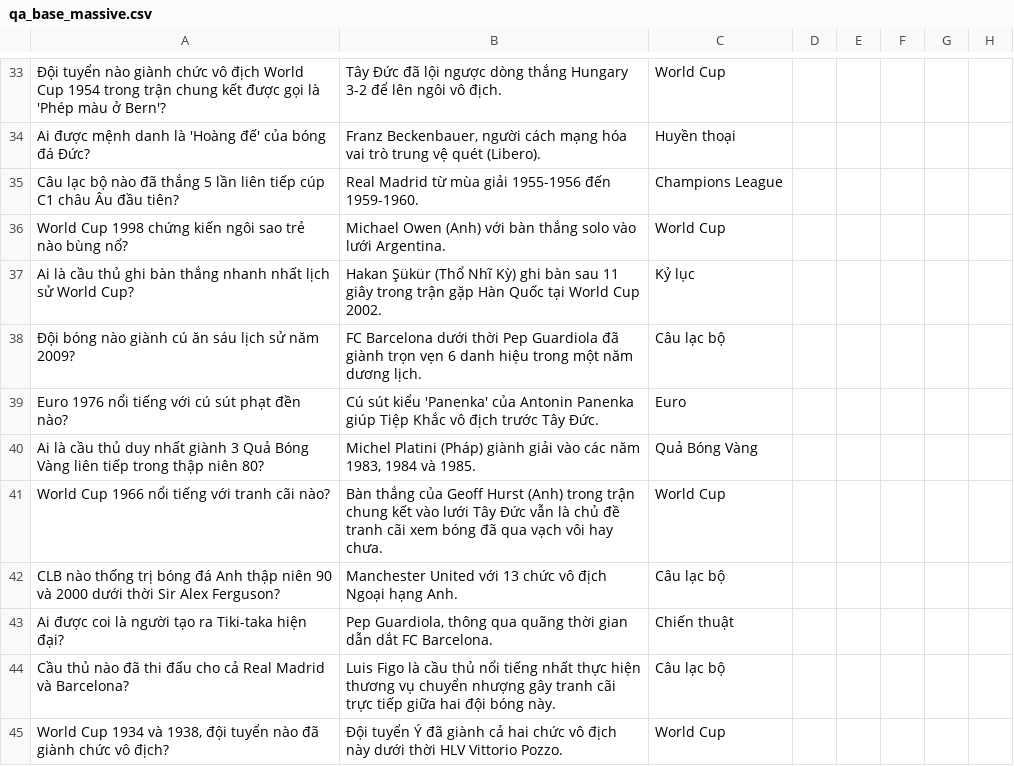
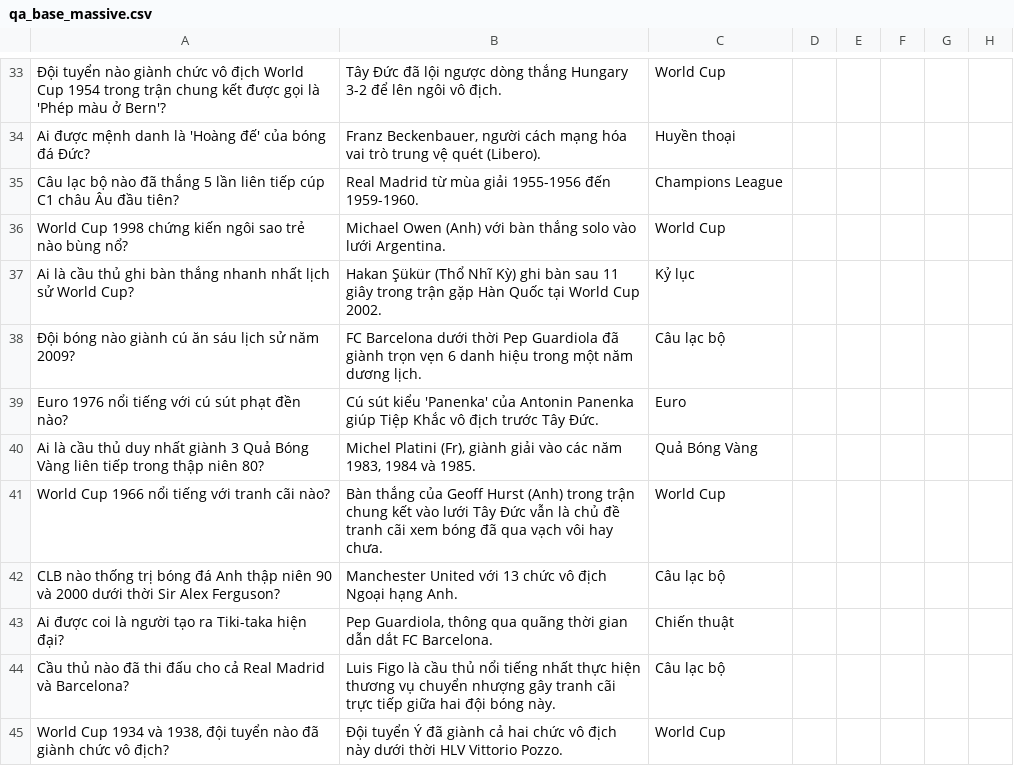
Before and after one commit to RonaldoCuuTu123/AI, a CSV file: data/qa_base_massive.csv, drawn as a sheet; only a part is shown, gaps mark what is left out; the diff covers the shown part only.

```diff
--- a/data/qa_base_massive.csv
+++ b/data/qa_base_massive.csv
@@ -39,3 +39,3 @@ Ai là cầu thủ ghi bàn thắng nhanh nhất lịch sử World Cup?,Hakan Ş
 Euro 1976 nổi tiếng với cú sút phạt đền nào?,Cú sút kiểu 'Panenka' của Antonin Panenka giúp Tiệp Khắc vô địch trước Tây Đức.,Euro
-Ai là cầu thủ duy nhất giành 3 Quả Bóng Vàng liên tiếp trong thập niên 80?,"Michel Platini (Pháp) giành giải vào các năm 1983, 1984 và 1985.",Quả Bóng Vàng
+Ai là cầu thủ duy nhất giành 3 Quả Bóng Vàng liên tiếp trong thập niên 80?,"Michel Platini (Fr), giành giải vào các năm 1983, 1984 và 1985.",Quả Bóng Vàng
 World Cup 1966 nổi tiếng với tranh cãi nào?,Bàn thắng của Geoff Hurst (Anh) trong trận chung kết vào lưới Tây Đức vẫn là chủ đề tranh cãi xem bóng đã qua vạch vôi hay chưa.,World Cup
```
Also changed, not shown: 14 added rows, 18 removed rows and 2 edited cells elsewhere in this file, 9 other files.
